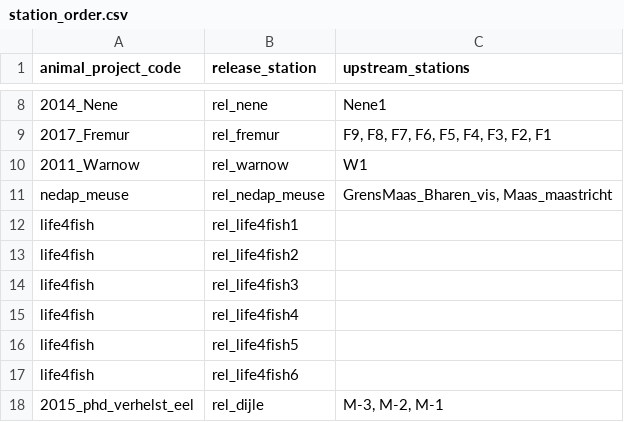
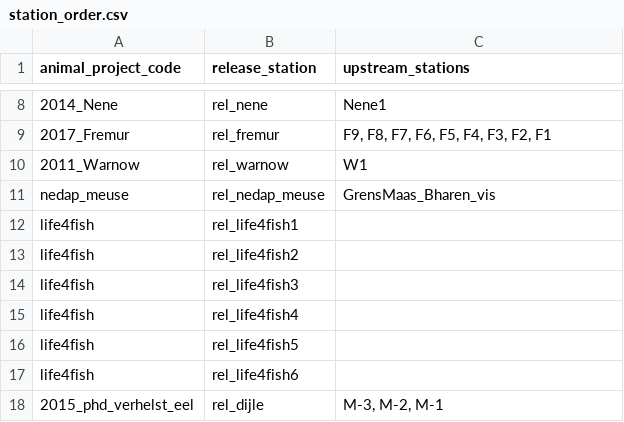
Before and after one commit to PieterjanVerhelst/eel-meta-analysis, a CSV file: data/external/station_order.csv, drawn as a sheet; only a part is shown, gaps mark what is left out.

Commit message:
remove station from station order file

```diff
--- a/data/external/station_order.csv
+++ b/data/external/station_order.csv
@@ -10,3 +10,3 @@ animal_project_code,release_station,upstream_stations
 2011_Warnow,rel_warnow,W1
-nedap_meuse,rel_nedap_meuse,"GrensMaas_Bharen_vis, Maas_maastricht"
+nedap_meuse,rel_nedap_meuse,GrensMaas_Bharen_vis
 life4fish,rel_life4fish1,
```
